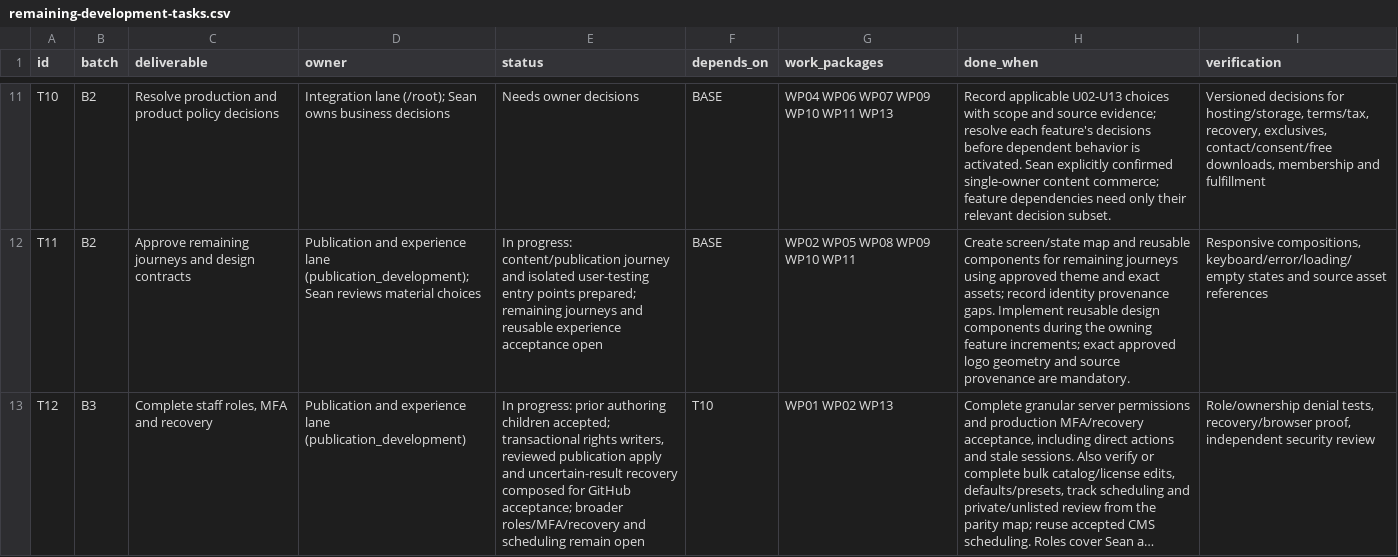
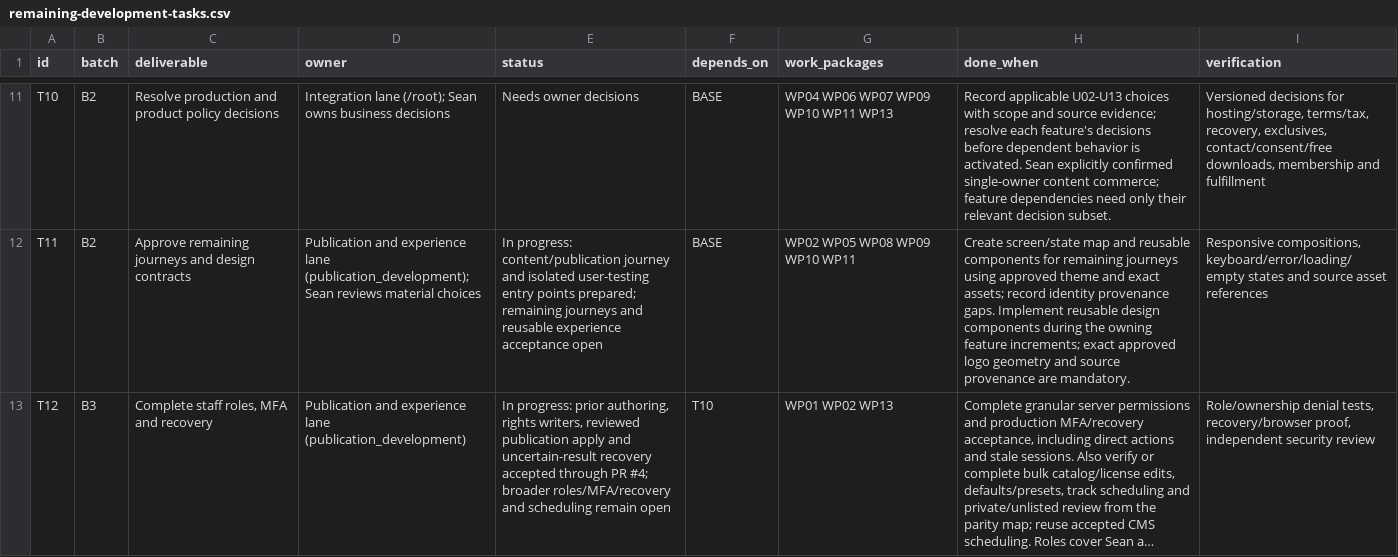
Before and after one commit to SeanVasey/VA-Studio, a CSV file: docs/remaining-development-tasks.csv, drawn as a sheet; only a part is shown, gaps mark what is left out; long unchanged cells end in …; the diff covers the shown part only; the diff names each change by its address in the sheet, - before the commit and + after, or states it on an @@ line.

```diff
--- a/docs/remaining-development-tasks.csv
+++ b/docs/remaining-development-tasks.csv
-E13 (status): …progress: prior authoring children accepted; transactional rights writers, reviewed publication apply and uncertain-result recovery composed for GitHub acceptance; broader roles/MFA/recovery…
+E13 (status): …progress: prior authoring, rights writers, reviewed publication apply and uncertain-result recovery accepted through PR #4; broader roles/MFA/recovery…
```
Also changed, not shown: 2 edited cells elsewhere in this file, 3 other files.
